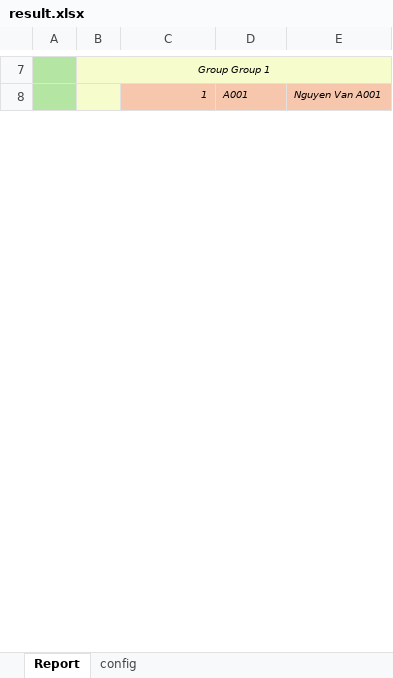
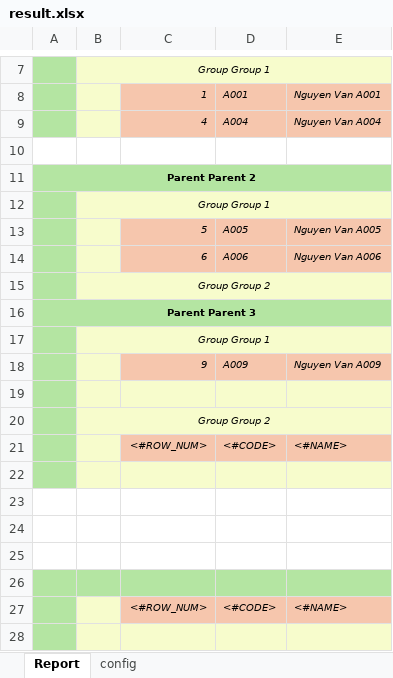
Before and after one commit to FPT-NMTung/poi-excel, an Excel workbook: result.xlsx, sheet Report, drawn as a sheet; only a part is shown, gaps mark what is left out; values as stored, in another font and other column widths than the file's, no borders; the diff covers the shown part only; the diff names each change by its address in the sheet, - before the commit and + after, or states it on an @@ line.

```diff
--- a/result.xlsx (sheet Report)
+++ b/result.xlsx (sheet Report)
@@ row 15 moved to row 9: 4 @@
+row 10: (empty)
@@ row 16 moved to row 11: Parent Parent 2 @@
@@ row 17 moved to row 12: Group Group 1 @@
@@ row 18 moved to row 13: 5 @@
@@ row 21 moved to row 14: 6 @@
@@ row 23 moved to row 15: Group Group 2 @@
@@ row 26 moved to row 16: Parent Parent 3 @@
@@ row 27 moved to row 17: Group Group 1 @@
@@ row 28 moved to row 18: 9 @@
+row 19: (empty)
+row 20:  | Group Group 2
+row 21:  |  | <#ROW_NUM> | <#CODE> | <#NAME>
+row 22: (empty)
+row 23: (empty)
+row 24: (empty)
+row 25: (empty)
+row 26: (empty)
+row 27:  |  | <#ROW_NUM> | <#CODE> | <#NAME>
+row 28: (empty)
```
Also changed, not shown: 33 added rows, 3 removed rows, 1 moved row, 7 edited cells, cell formats and merged cells elsewhere in this sheet, template.xlsx, 2 other files.
